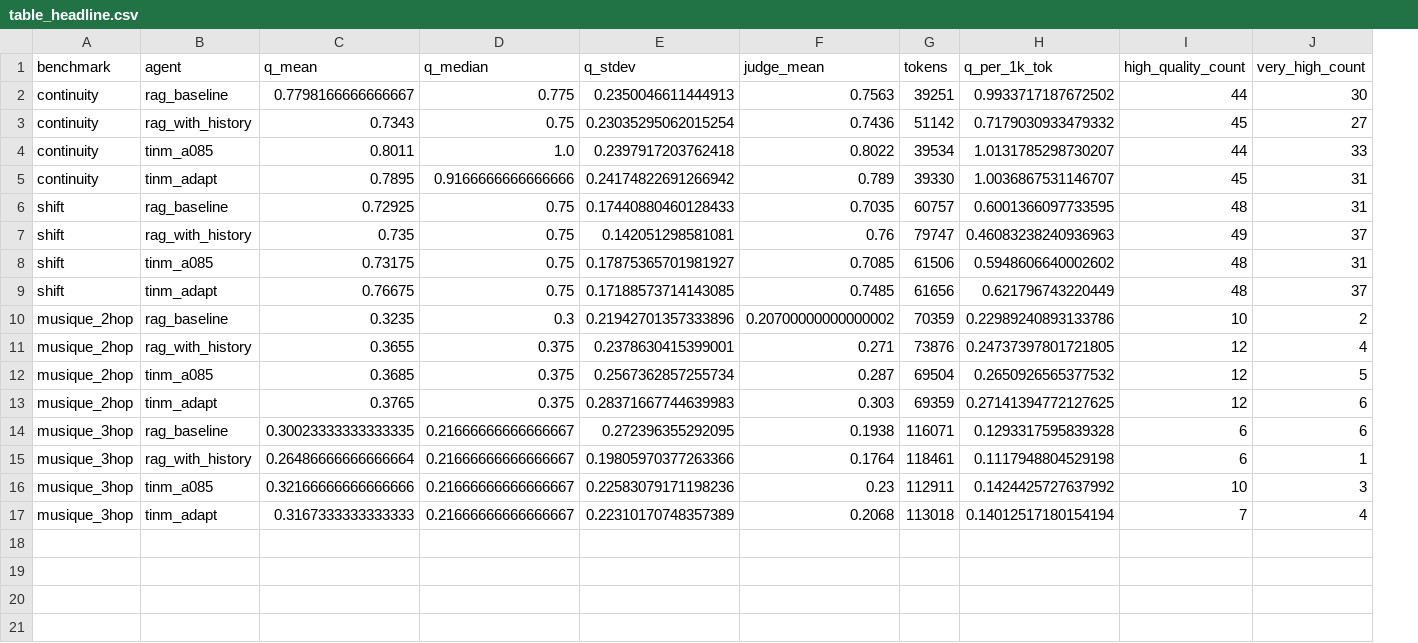
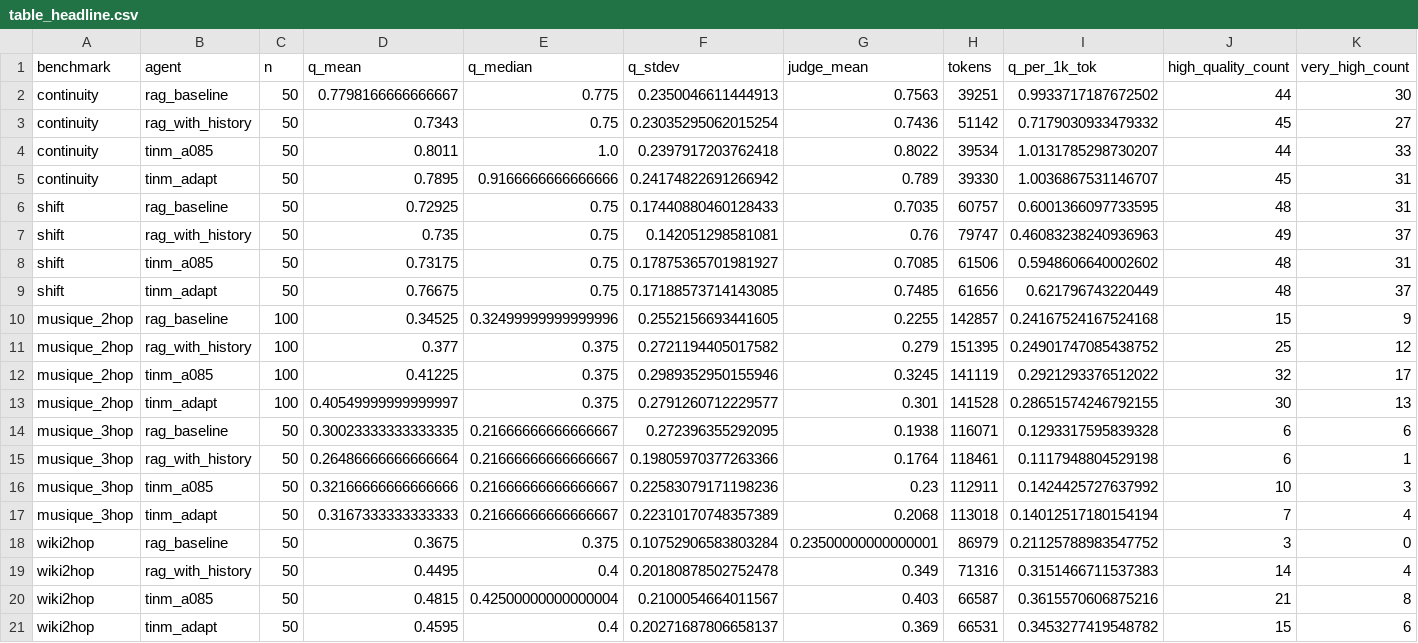
Before and after one commit to momo590/tinm, a CSV file: benchmark/runs/paper_results/table_headline.csv, drawn as a sheet; removed rows and columns are numbered as before the commit, all else as after; the diff names each change by its address in the sheet, - before the commit and + after, or states it on an @@ line.

```diff
--- a/benchmark/runs/paper_results/table_headline.csv
+++ b/benchmark/runs/paper_results/table_headline.csv
+column C (n), rows 2-9: all 50; rows 14-17: all 50
-row 10: musique_2hop | rag_baseline | 0.3235 | 0.3 | 0.21942701357333896 | 0.20700000000000002 | 70359 | 0.22989240893133786 | 10 | 2
-row 11: musique_2hop | rag_with_history | 0.3655 | 0.375 | 0.2378630415399001 | 0.271 | 73876 | 0.24737397801721805 | 12 | 4
-row 12: musique_2hop | tinm_a085 | 0.3685 | 0.375 | 0.2567362857255734 | 0.287 | 69504 | 0.2650926565377532 | 12 | 5
-row 13: musique_2hop | tinm_adapt | 0.3765 | 0.375 | 0.28371667744639983 | 0.303 | 69359 | 0.27141394772127625 | 12 | 6
+row 10: musique_2hop | rag_baseline | 100 | 0.34525 | 0.32499999999999996 | 0.2552156693441605 | 0.2255 | 142857 | 0.24167524167524168 | 15 | 9
+row 11: musique_2hop | rag_with_history | 100 | 0.377 | 0.375 | 0.2721194405017582 | 0.279 | 151395 | 0.24901747085438752 | 25 | 12
+row 12: musique_2hop | tinm_a085 | 100 | 0.41225 | 0.375 | 0.2989352950155946 | 0.3245 | 141119 | 0.2921293376512022 | 32 | 17
+row 13: musique_2hop | tinm_adapt | 100 | 0.40549999999999997 | 0.375 | 0.2791260712229577 | 0.301 | 141528 | 0.28651574246792155 | 30 | 13
+row 18: wiki2hop | rag_baseline | 50 | 0.3675 | 0.375 | 0.10752906583803284 | 0.23500000000000001 | 86979 | 0.21125788983547752 | 3 | 0
+row 19: wiki2hop | rag_with_history | 50 | 0.4495 | 0.4 | 0.20180878502752478 | 0.349 | 71316 | 0.3151466711537383 | 14 | 4
+row 20: wiki2hop | tinm_a085 | 50 | 0.4815 | 0.42500000000000004 | 0.2100054664011567 | 0.403 | 66587 | 0.3615570606875216 | 21 | 8
+row 21: wiki2hop | tinm_adapt | 50 | 0.4595 | 0.4 | 0.20271687806658137 | 0.369 | 66531 | 0.3453277419548782 | 15 | 6
```
Also changed, not shown: benchmark/runs/paper_results/table_hard_tasks.csv, benchmark/runs/paper_results/table_pareto.csv, 8 other files.
